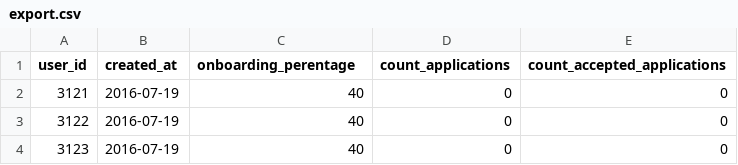
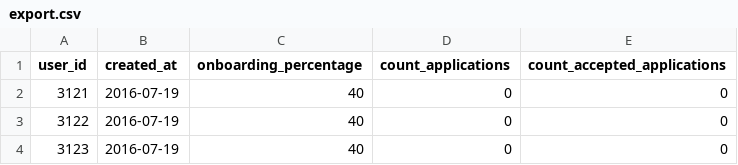
Before and after one commit to tnsezer/temper, a CSV file: data/export.csv, drawn as a sheet; only a part is shown.

```diff
--- a/data/export.csv
+++ b/data/export.csv
@@ -1,2 +1,2 @@
-user_id;created_at;onboarding_perentage;count_applications;count_accepted_applications
+user_id;created_at;onboarding_percentage;count_applications;count_accepted_applications
 3121;2016-07-19;40;0;0
```
Also changed, not shown: 18 other files.
